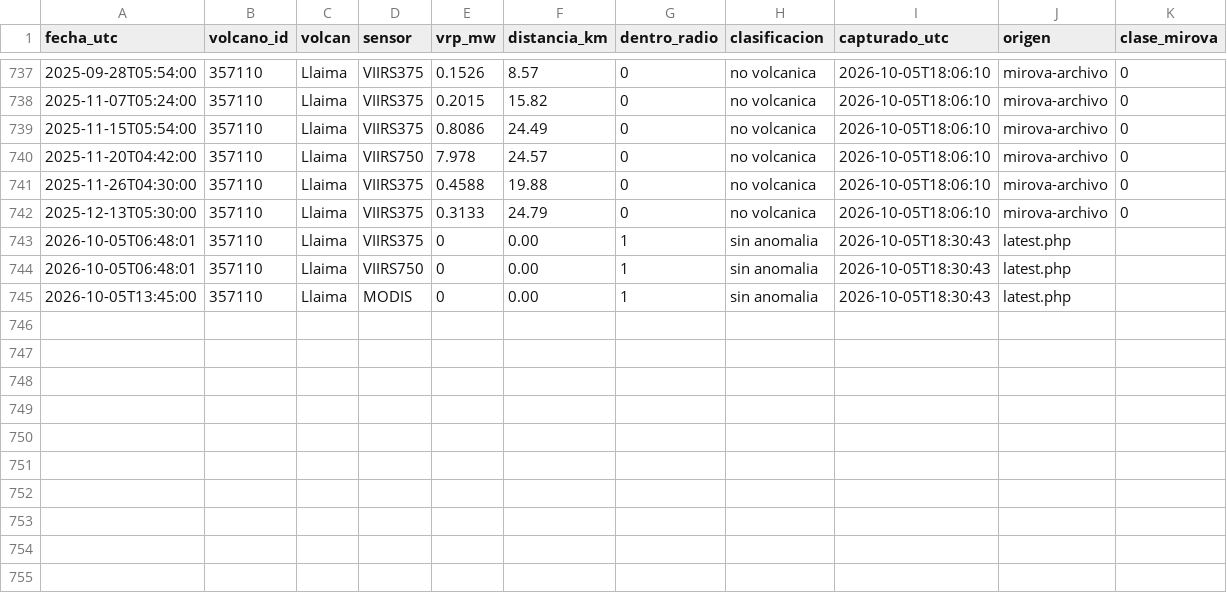
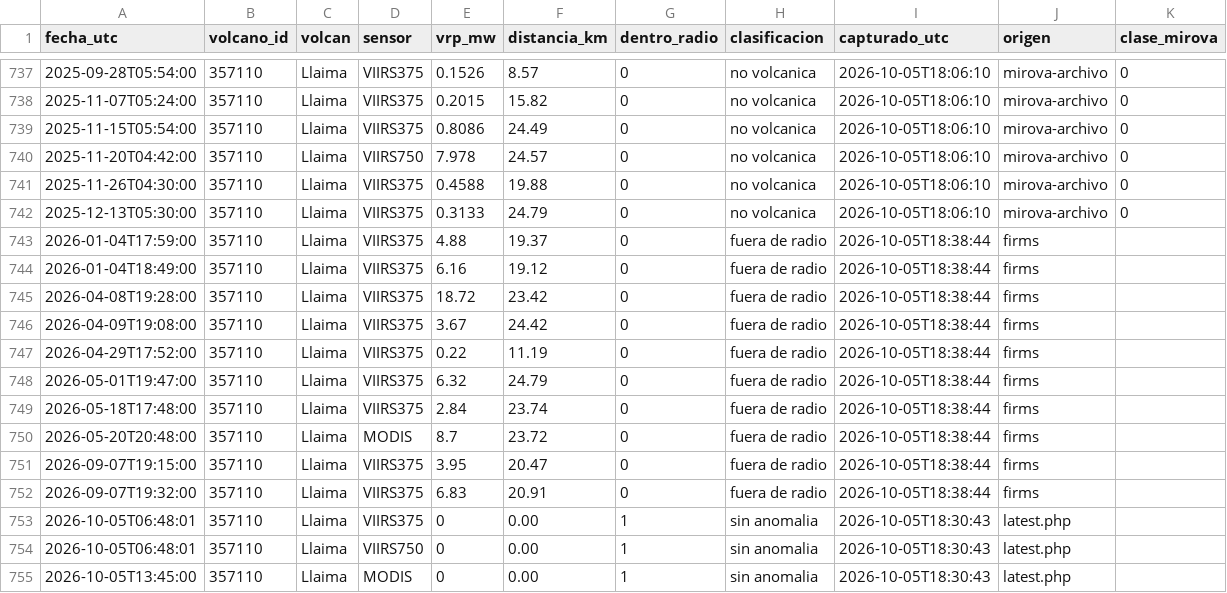
Before and after one commit to ProfeSergioM/ProfeSergioM.github.io, a CSV file: mirova/datos/Llaima.csv, drawn as a sheet; only a part is shown, gaps mark what is left out; the diff names each change by its address in the sheet, - before the commit and + after, or states it on an @@ line.

```diff
--- a/mirova/datos/Llaima.csv
+++ b/mirova/datos/Llaima.csv
+row 743: 2026-01-04T17:59:00 | 357110 | Llaima | VIIRS375 | 4.88 | 19.37 | 0 | fuera de radio | 2026-10-05T18:38:44 | firms
+row 744: 2026-01-04T18:49:00 | 357110 | Llaima | VIIRS375 | 6.16 | 19.12 | 0 | fuera de radio | 2026-10-05T18:38:44 | firms
+row 745: 2026-04-08T19:28:00 | 357110 | Llaima | VIIRS375 | 18.72 | 23.42 | 0 | fuera de radio | 2026-10-05T18:38:44 | firms
+row 746: 2026-04-09T19:08:00 | 357110 | Llaima | VIIRS375 | 3.67 | 24.42 | 0 | fuera de radio | 2026-10-05T18:38:44 | firms
+row 747: 2026-04-29T17:52:00 | 357110 | Llaima | VIIRS375 | 0.22 | 11.19 | 0 | fuera de radio | 2026-10-05T18:38:44 | firms
+row 748: 2026-05-01T19:47:00 | 357110 | Llaima | VIIRS375 | 6.32 | 24.79 | 0 | fuera de radio | 2026-10-05T18:38:44 | firms
+row 749: 2026-05-18T17:48:00 | 357110 | Llaima | VIIRS375 | 2.84 | 23.74 | 0 | fuera de radio | 2026-10-05T18:38:44 | firms
+row 750: 2026-05-20T20:48:00 | 357110 | Llaima | MODIS | 8.7 | 23.72 | 0 | fuera de radio | 2026-10-05T18:38:44 | firms
+row 751: 2026-09-07T19:15:00 | 357110 | Llaima | VIIRS375 | 3.95 | 20.47 | 0 | fuera de radio | 2026-10-05T18:38:44 | firms
+row 752: 2026-09-07T19:32:00 | 357110 | Llaima | VIIRS375 | 6.83 | 20.91 | 0 | fuera de radio | 2026-10-05T18:38:44 | firms
```
Also changed, not shown: mirova/datos/Copahue.csv, mirova/datos/Isluga.csv, 17 other files.
